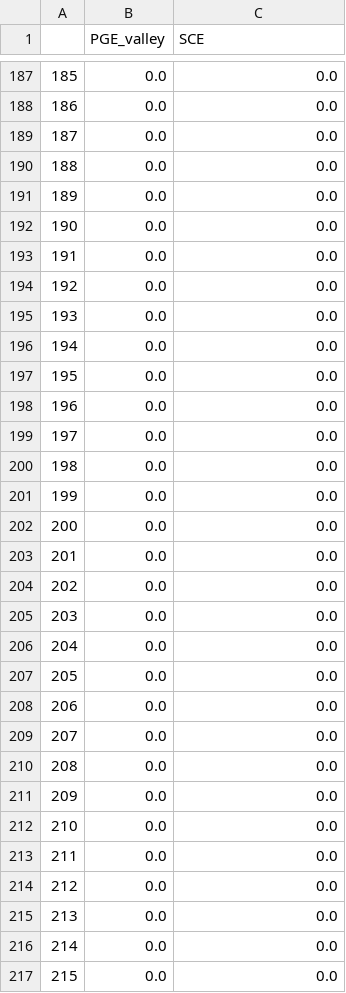
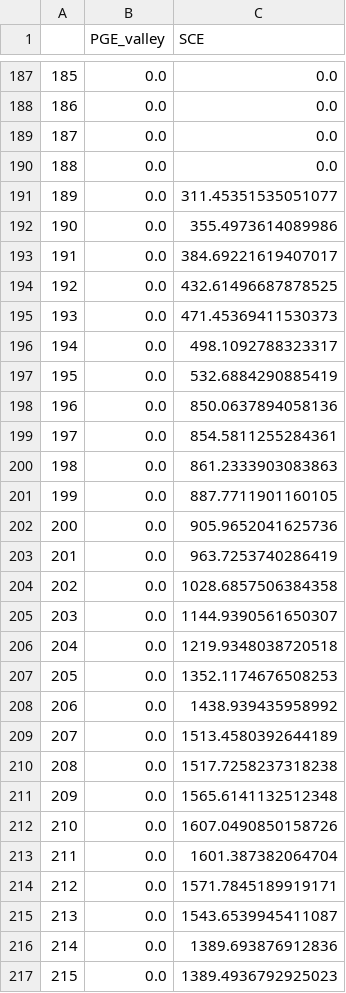
Before and after one commit to romulus97/Drought_retrospective, a CSV file: Model_setup/Hydro_setup/CA_dispatchable_hydro.csv, drawn as a sheet; only a part is shown, gaps mark what is left out; the diff covers the shown part only.

```diff
--- a/Model_setup/Hydro_setup/CA_dispatchable_hydro.csv
+++ b/Model_setup/Hydro_setup/CA_dispatchable_hydro.csv
@@ -190,28 +190,28 @@
 188,0.0,0.0
-189,0.0,0.0
-190,0.0,0.0
-191,0.0,0.0
-192,0.0,0.0
-193,0.0,0.0
-194,0.0,0.0
-195,0.0,0.0
-196,0.0,0.0
-197,0.0,0.0
-198,0.0,0.0
-199,0.0,0.0
-200,0.0,0.0
-201,0.0,0.0
-202,0.0,0.0
-203,0.0,0.0
-204,0.0,0.0
-205,0.0,0.0
-206,0.0,0.0
-207,0.0,0.0
-208,0.0,0.0
-209,0.0,0.0
-210,0.0,0.0
-211,0.0,0.0
-212,0.0,0.0
-213,0.0,0.0
-214,0.0,0.0
-215,0.0,0.0
+189,0.0,311.45351535051077
+190,0.0,355.4973614089986
+191,0.0,384.69221619407017
+192,0.0,432.61496687878525
+193,0.0,471.45369411530373
+194,0.0,498.1092788323317
+195,0.0,532.6884290885419
+196,0.0,850.0637894058136
+197,0.0,854.5811255284361
+198,0.0,861.2333903083863
+199,0.0,887.7711901160105
+200,0.0,905.9652041625736
+201,0.0,963.7253740286419
+202,0.0,1028.6857506384358
+203,0.0,1144.9390561650307
+204,0.0,1219.9348038720518
+205,0.0,1352.1174676508253
+206,0.0,1438.939435958992
+207,0.0,1513.4580392644189
+208,0.0,1517.7258237318238
+209,0.0,1565.6141132512348
+210,0.0,1607.0490850158726
+211,0.0,1601.387382064704
+212,0.0,1571.7845189919171
+213,0.0,1543.6539945411087
+214,0.0,1389.693876912836
+215,0.0,1389.4936792925023
```
Also changed, not shown: 169 edited cells elsewhere in this file, 12 other files.
